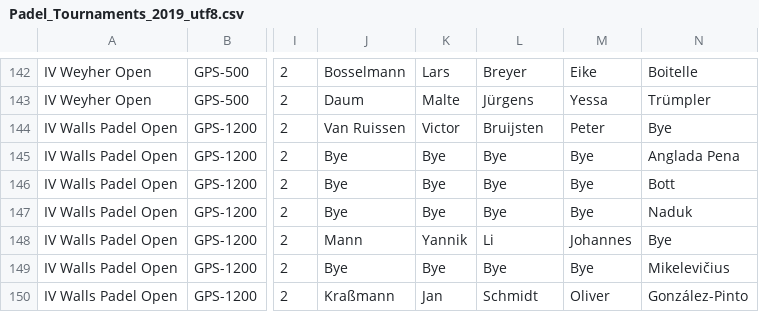
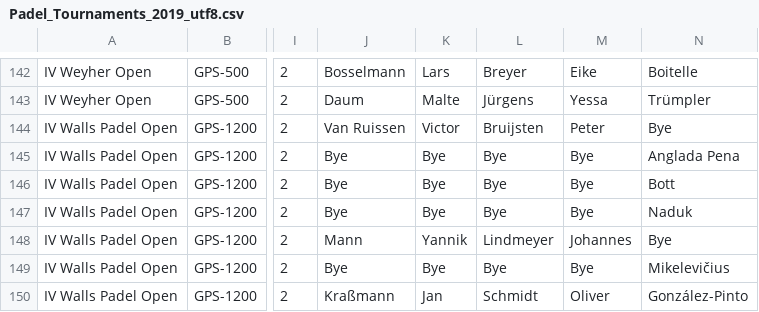
Before and after one commit to Padelanalytics/padelanalytics, a CSV file: tournaments/csv/Padel_Tournaments_2019_utf8.csv, drawn as a sheet; only a part is shown, gaps mark what is left out; the diff names each change by its address in the sheet, - before the commit and + after, or states it on an @@ line.

Commit message:
Fix csv tournament misspellings.

```diff
--- a/tournaments/csv/Padel_Tournaments_2019_utf8.csv
+++ b/tournaments/csv/Padel_Tournaments_2019_utf8.csv
-L148: Li
+L148: Lindmeyer
```
